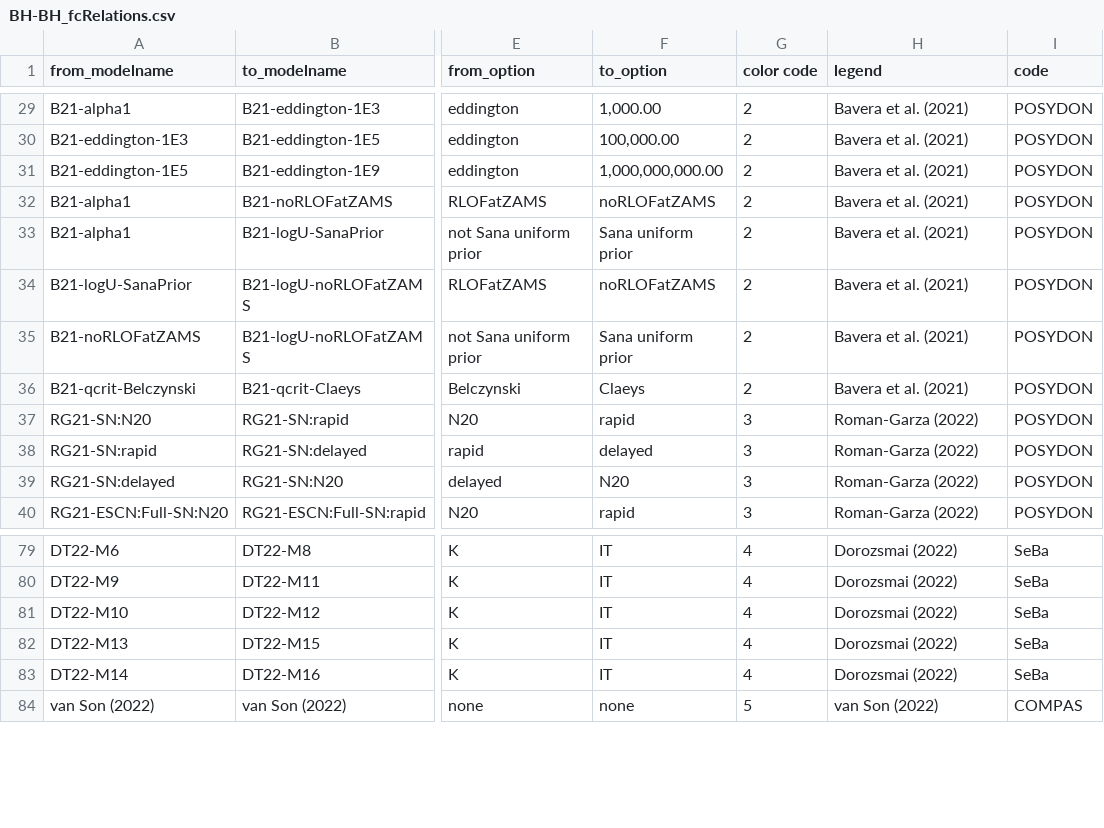
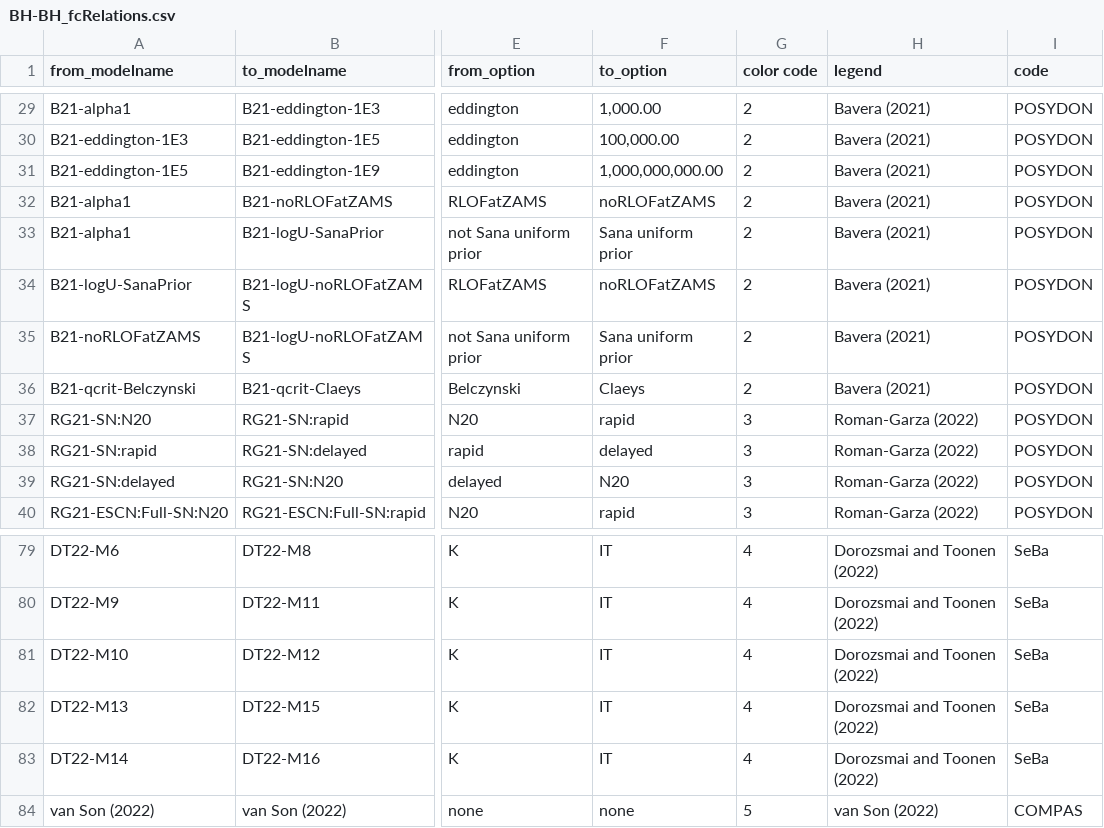
Before and after one commit to FloorBroekgaarden/Rates_of_Formation_Channels, a CSV file: plottingCode/All_Figures/Data_formation_channels_intrinsic/BH-BH_fcRelations.csv, drawn as a sheet; only a part is shown, gaps mark what is left out; the diff covers the shown part only; the diff names each change by its address in the sheet, - before the commit and + after, or states it on an @@ line.

```diff
--- a/plottingCode/All_Figures/Data_formation_channels_intrinsic/BH-BH_fcRelations.csv
+++ b/plottingCode/All_Figures/Data_formation_channels_intrinsic/BH-BH_fcRelations.csv
-H29:H36 (legend): Bavera et al. (2021)
+H29:H36 (legend): Bavera (2021)
-H79:H83 (legend): Dorozsmai (2022)
+H79:H83 (legend): Dorozsmai and Toonen (2022)
```
Also changed, not shown: 54 edited cells elsewhere in this file, 7 other files.
